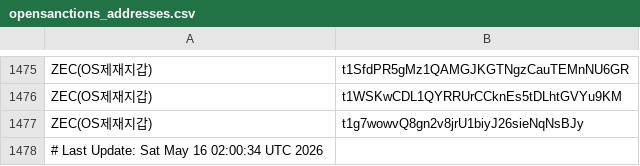
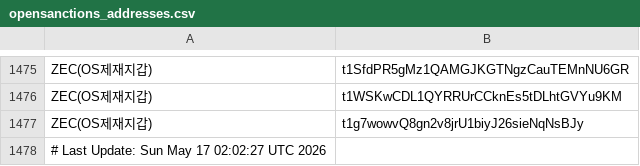
Before and after one commit to kuyongjin/blacklist-wallet-daily-check, a CSV file: opensanctions_addresses.csv, drawn as a sheet; only a part is shown, gaps mark what is left out.

```diff
--- a/opensanctions_addresses.csv
+++ b/opensanctions_addresses.csv
@@ -1477,2 +1477,2 @@ ZEC(OS제재지갑),t1WSKwCDL1QYRRUrCCknEs5tDLhtGVYu9KM
 ZEC(OS제재지갑),t1g7wowvQ8gn2v8jrU1biyJ26sieNqNsBJy
-# Last Update: Sat May 16 02:00:34 UTC 2026
+# Last Update: Sun May 17 02:02:27 UTC 2026
```
Also changed, not shown: ofac_sanctioned_addresses.csv.
